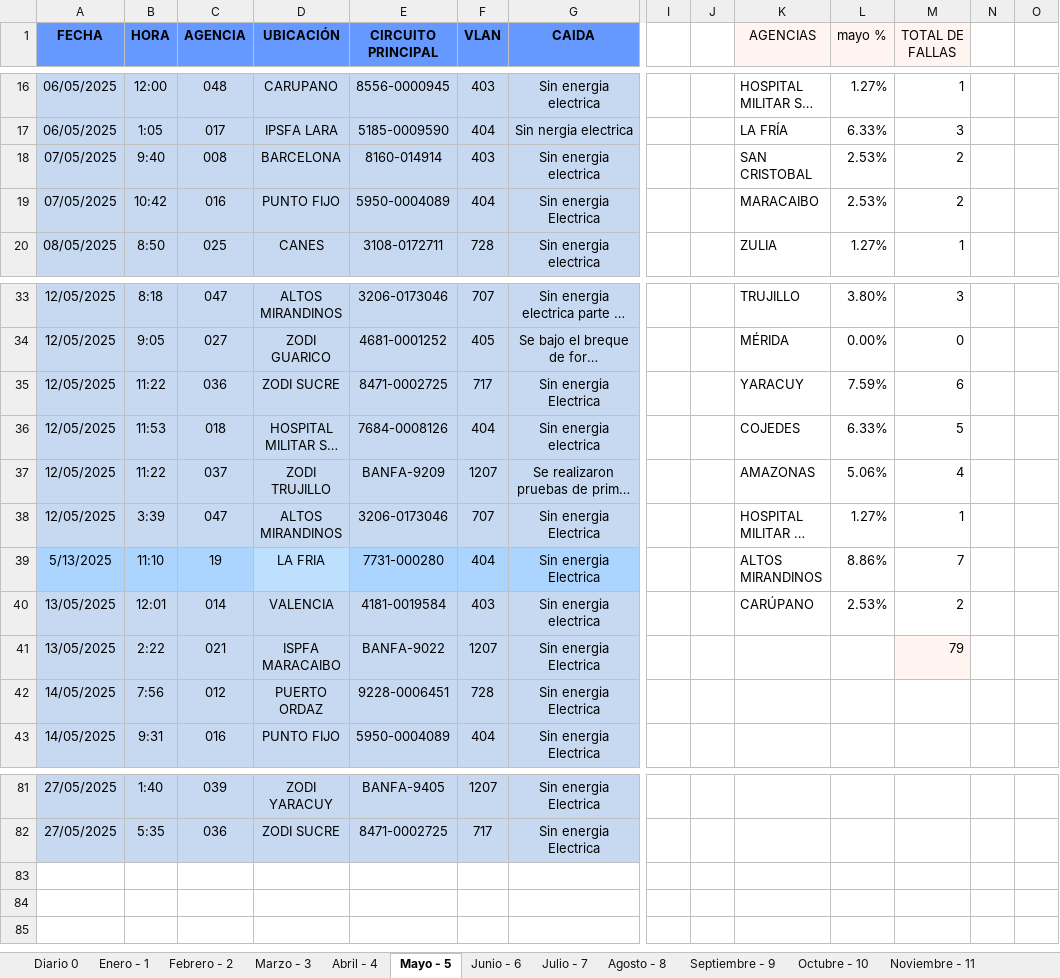
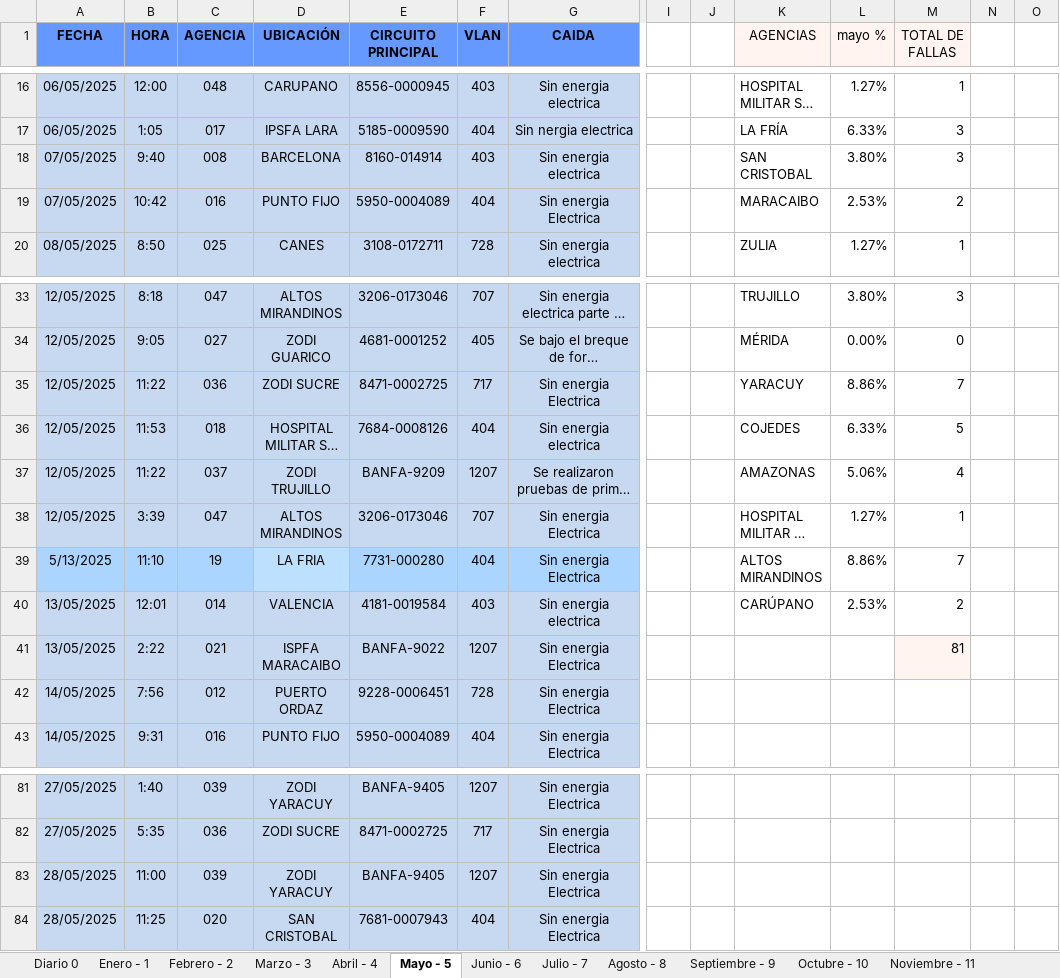
Before and after one commit to zairelyshdz/caidas_agencias_banfanb, an Excel workbook: Libro1.xlsx, sheet Mayo - 5, drawn as a sheet; only a part is shown, gaps mark what is left out; long unchanged cells end in …; values as stored, in another font and other column widths than the file's, no borders; rows hold the shown columns only; the diff names each change by its address in the sheet, - before the commit and + after, or states it on an @@ line.

Commit message:
Changes to be committed: 	modified:   Libro1.xlsx

```diff
--- a/Libro1.xlsx (sheet Mayo - 5)
+++ b/Libro1.xlsx (sheet Mayo - 5)
-L18 (mayo %): 2.53%
+L18 (mayo %): 3.80%
-M18 (TOTAL DE FALLAS): 2
+M18 (TOTAL DE FALLAS): 3
-L35 (mayo %): 7.59%
+L35 (mayo %): 8.86%
-M35 (TOTAL DE FALLAS): 6
+M35 (TOTAL DE FALLAS): 7
-M41 (TOTAL DE FALLAS): 79
+M41 (TOTAL DE FALLAS): 81
+row 83: 28/05/2025 | 11:00 | 039 | ZODI YARACUY | BANFA-9405 | 1207 | Sin energia Electrica
+row 84: 28/05/2025 | 11:25 | 020 | SAN CRISTOBAL | 7681-0007943 | 404 | Sin energia Electrica
```
Also changed, not shown: sheet Diario 0.
